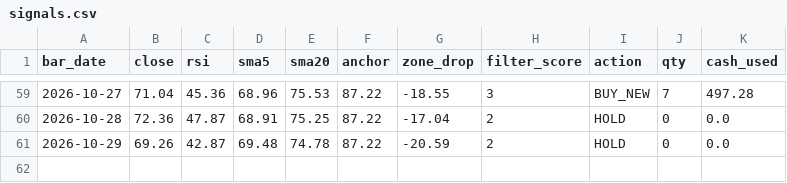
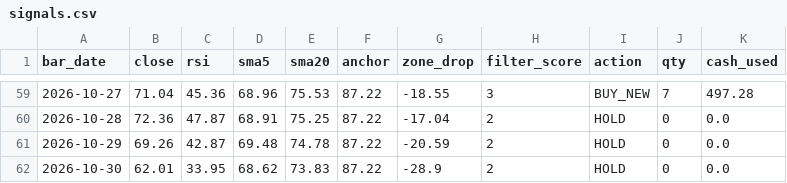
Before and after one commit to school4i/Tqqq-RST-bot, a CSV file: signals.csv, drawn as a sheet; only a part is shown, gaps mark what is left out.

```diff
--- a/signals.csv
+++ b/signals.csv
@@ -61 +61,2 @@
 2026-10-29,69.26,42.87,69.48,74.78,87.22,-20.59,2,HOLD,0,0.0
+2026-10-30,62.01,33.95,68.62,73.83,87.22,-28.9,2,HOLD,0,0.0
```
Also changed, not shown: 1 other file.
